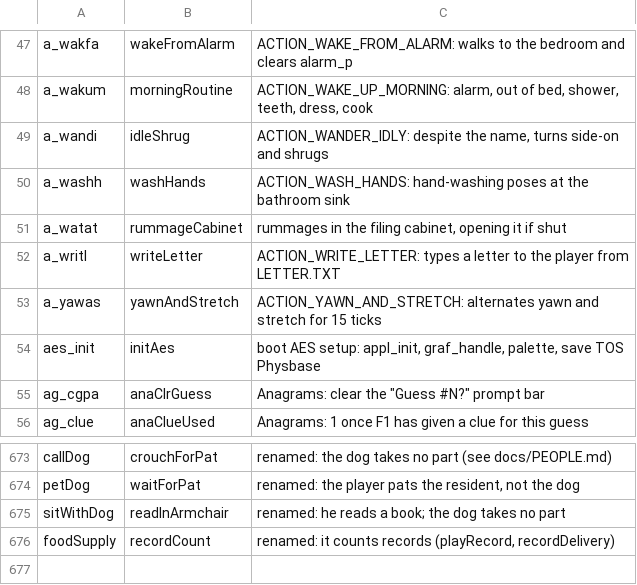
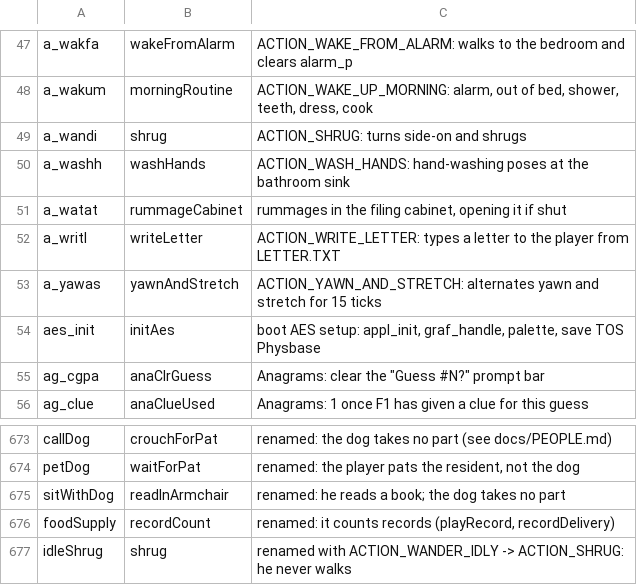
Before and after one commit to sarnau/AtariST-Little-Computer-People, a TSV file: source/tools/renames.tsv, drawn as a sheet; only a part is shown, gaps mark what is left out.

```diff
--- a/source/tools/renames.tsv
+++ b/source/tools/renames.tsv
@@ -48,3 +48,3 @@ a_wakfa	wakeFromAlarm	ACTION_WAKE_FROM_ALARM: walks to the bedroom and clears al
 a_wakum	morningRoutine	ACTION_WAKE_UP_MORNING: alarm, out of bed, shower, teeth, dress, cook
-a_wandi	idleShrug	ACTION_WANDER_IDLY: despite the name, turns side-on and shrugs
+a_wandi	shrug	ACTION_SHRUG: turns side-on and shrugs
 a_washh	washHands	ACTION_WASH_HANDS: hand-washing poses at the bathroom sink
@@ -676 +676,2 @@ sitWithDog	readInArmchair	renamed: he reads a book; the dog takes no part
 foodSupply	recordCount	renamed: it counts records (playRecord, recordDelivery)
+idleShrug	shrug	renamed with ACTION_WANDER_IDLY -> ACTION_SHRUG: he never walks
```
Also changed, not shown: source/tools/ghidra/lcp_sync.tsv, 11 other files.
